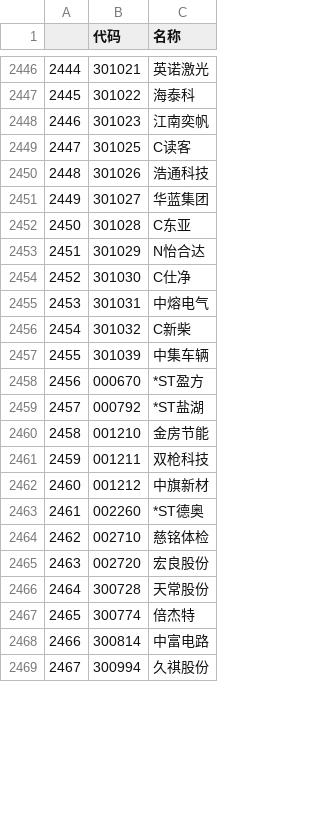
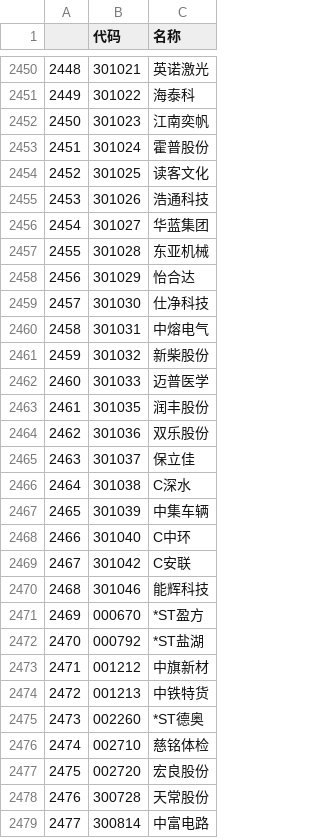
Before and after one commit to nessessary/autoxd, a CSV file: autoxd/datas/tdx_codes.csv, drawn as a sheet; only a part is shown, gaps mark what is left out; the shorter side is filled out with more unchanged rows; removed rows and columns are numbered as before the commit, all else as after; the diff covers the shown part only; the diff names each change by its address in the sheet, - before the commit and + after, or states it on an @@ line.

```diff
--- a/autoxd/datas/tdx_codes.csv
+++ b/autoxd/datas/tdx_codes.csv
@@ column A renumbered between rows 461 and 4455 @@
@@ row 2470 moved to row 2453: 2451 @@
-C2454 (名称): C读客
+C2454 (名称): 读客文化
-C2457 (名称): C东亚
+C2457 (名称): 东亚机械
-C2458 (名称): N怡合达
+C2458 (名称): 怡合达
-C2459 (名称): C仕净
+C2459 (名称): 仕净科技
-C2461 (名称): C新柴
+C2461 (名称): 新柴股份
@@ row 2471 moved to row 2462: 2460 @@
@@ row 2472 moved to row 2463: 2461 @@
@@ row 2473 moved to row 2464: 2462 @@
@@ row 2474 moved to row 2465: 2463 @@
+row 2466: 2464 | 301038 | C深水
+row 2468: 2466 | 301040 | C中环
+row 2469: 2467 | 301042 | C安联
+row 2470: 2468 | 301046 | 能辉科技
@@ row 2460 moved to row 459: 457 @@
@@ row 2461 moved to row 460: 458 @@
+row 2474: 2472 | 001213 | 中铁特货
-row 2467: 2465 | 300774 | 倍杰特
```
Also changed, not shown: 17 added rows, 4 removed rows, 11 moved rows and 28 edited cells elsewhere in this file, autoxd/datas/astockchange.csv, autoxd/datas/fenhong.csv, 2 other files.
